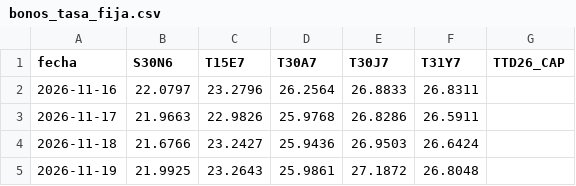
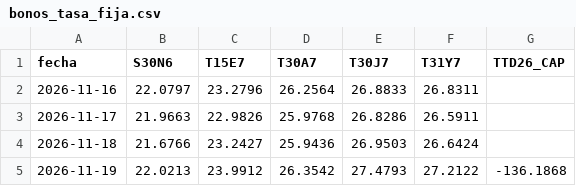
Before and after one commit to datamiazzo-2026/datos-publicos, a CSV file: respaldo/bonos_tasa_fija.csv, drawn as a sheet.

```diff
--- a/respaldo/bonos_tasa_fija.csv
+++ b/respaldo/bonos_tasa_fija.csv
@@ -4,2 +4,2 @@ fecha,S30N6,T15E7,T30A7,T30J7,T31Y7,TTD26_CAP
 2026-11-18,21.6766,23.2427,25.9436,26.9503,26.6424,
-2026-11-19,21.9925,23.2643,25.9861,27.1872,26.8048,
+2026-11-19,22.0213,23.9912,26.3542,27.4793,27.2122,-136.1868
```
Also changed, not shown: dolares.csv, respaldo/bonos_cer.csv, 16 other files.
